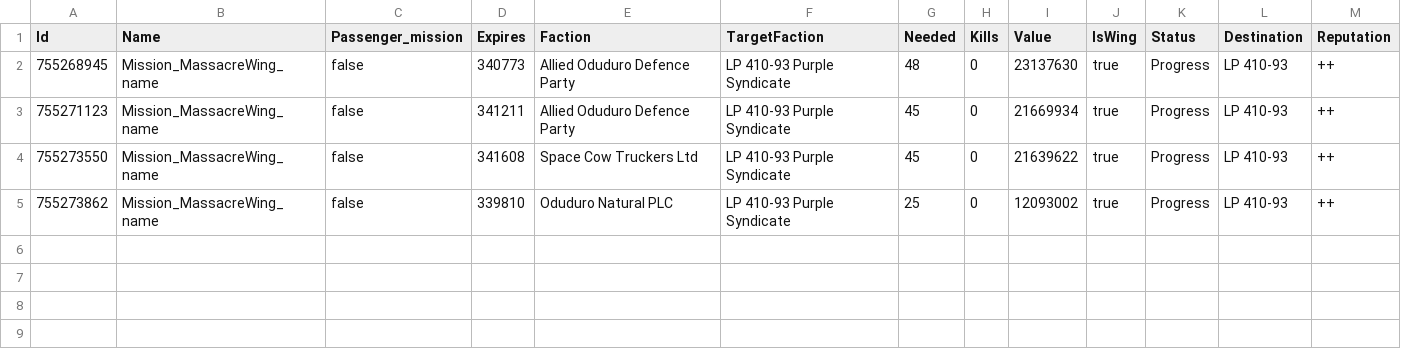
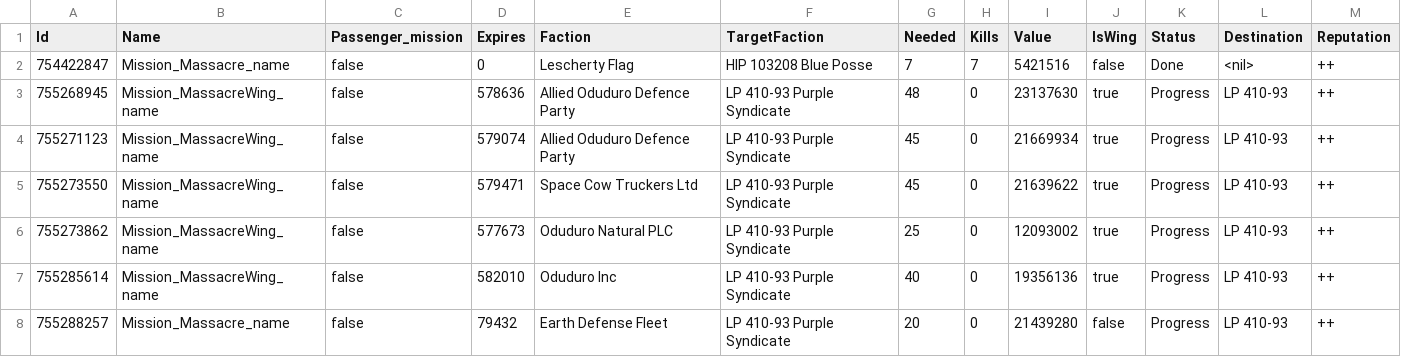
Before and after one commit to BBAllieP/ed-tools, a CSV file: assets/backend/output.csv, drawn as a sheet.

Commit message:
websocket server up and serving missions

```diff
--- a/assets/backend/output.csv
+++ b/assets/backend/output.csv
@@ -1,5 +1,8 @@
 Id,Name,Passenger_mission,Expires,Faction,TargetFaction,Needed,Kills,Value,IsWing,Status,Destination,Reputation
-755268945,Mission_MassacreWing_name,false,340773,Allied Oduduro Defence Party,LP 410-93 Purple Syndicate,48,0,23137630,true,Progress,LP 410-93,++
-755271123,Mission_MassacreWing_name,false,341211,Allied Oduduro Defence Party,LP 410-93 Purple Syndicate,45,0,21669934,true,Progress,LP 410-93,++
-755273550,Mission_MassacreWing_name,false,341608,Space Cow Truckers Ltd,LP 410-93 Purple Syndicate,45,0,21639622,true,Progress,LP 410-93,++
-755273862,Mission_MassacreWing_name,false,339810,Oduduro Natural PLC,LP 410-93 Purple Syndicate,25,0,12093002,true,Progress,LP 410-93,++
+754422847,Mission_Massacre_name,false,0,Lescherty Flag,HIP 103208 Blue Posse,7,7,5421516,false,Done,<nil>,++
+755268945,Mission_MassacreWing_name,false,578636,Allied Oduduro Defence Party,LP 410-93 Purple Syndicate,48,0,23137630,true,Progress,LP 410-93,++
+755271123,Mission_MassacreWing_name,false,579074,Allied Oduduro Defence Party,LP 410-93 Purple Syndicate,45,0,21669934,true,Progress,LP 410-93,++
+755273550,Mission_MassacreWing_name,false,579471,Space Cow Truckers Ltd,LP 410-93 Purple Syndicate,45,0,21639622,true,Progress,LP 410-93,++
+755273862,Mission_MassacreWing_name,false,577673,Oduduro Natural PLC,LP 410-93 Purple Syndicate,25,0,12093002,true,Progress,LP 410-93,++
+755285614,Mission_MassacreWing_name,false,582010,Oduduro Inc,LP 410-93 Purple Syndicate,40,0,19356136,true,Progress,LP 410-93,++
+755288257,Mission_Massacre_name,false,79432,Earth Defense Fleet,LP 410-93 Purple Syndicate,20,0,21439280,false,Progress,LP 410-93,++
```
Also changed, not shown: 11 other files.
